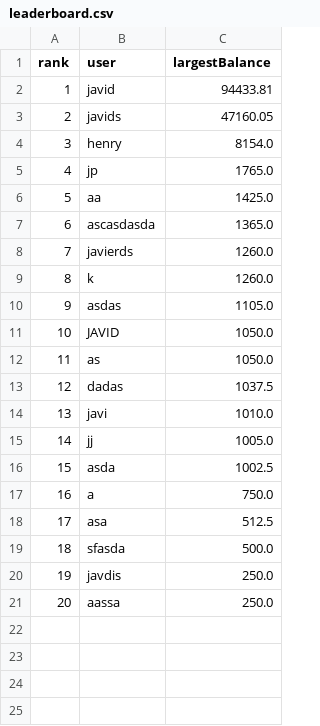
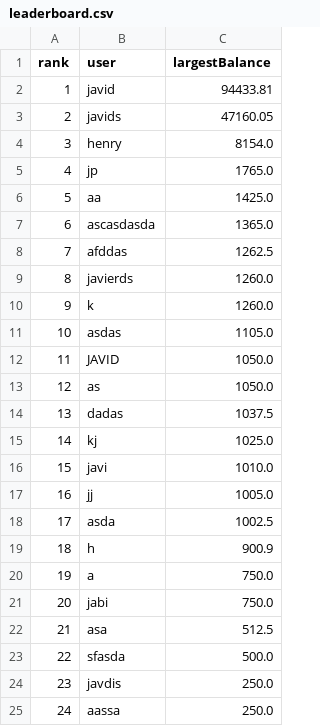
Before and after one commit to javidsegura/CasinoMines, a CSV file: localVersion/utils/data/leaderboard.csv, drawn as a sheet; addresses are those after the commit; the diff names each change by its address in the sheet, - before the commit and + after, or states it on an @@ line.

```diff
--- a/localVersion/utils/data/leaderboard.csv
+++ b/localVersion/utils/data/leaderboard.csv
+row 8: 7 | afddas | 1262.5
@@ column A (rank) renumbered from row 9 down @@
+row 15: 14 | kj | 1025.0
+row 19: 18 | h | 900.9
+row 21: 20 | jabi | 750.0
```
Also changed, not shown: 4 other files.
